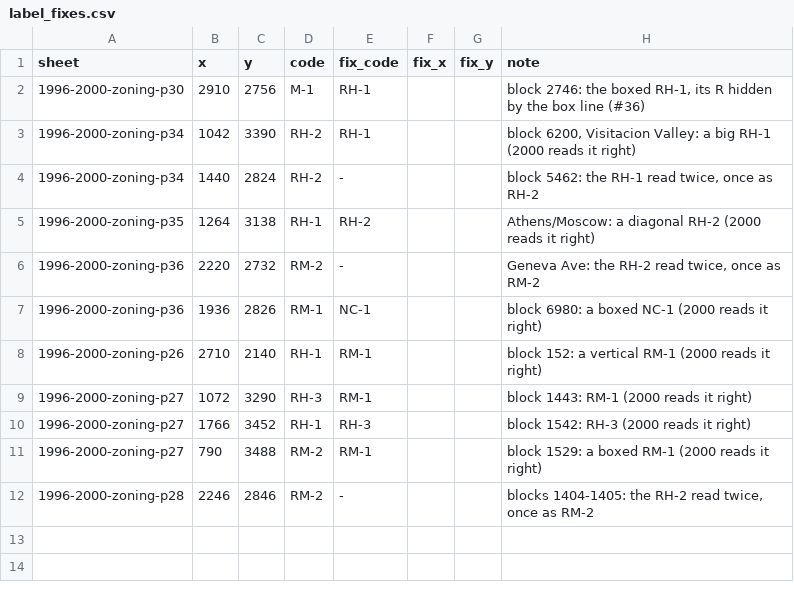
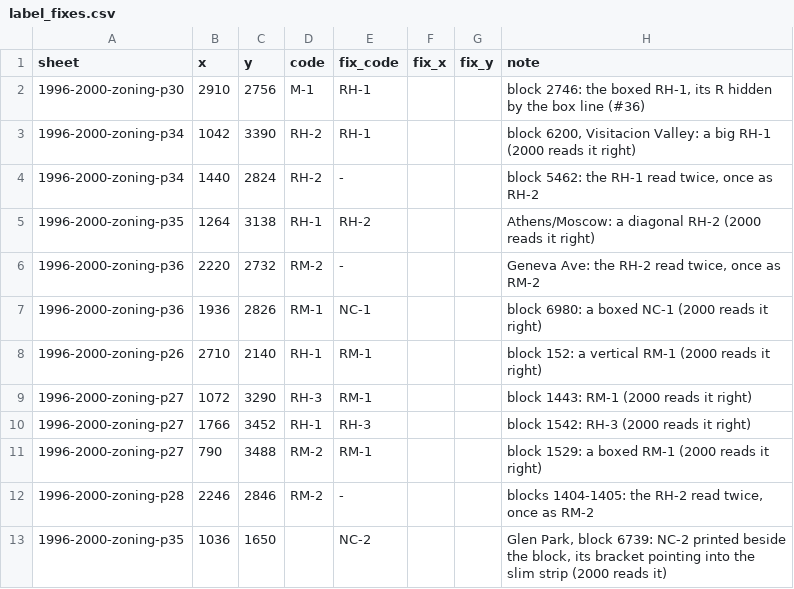
Before and after one commit to Grow-SF/sfzoning, a CSV file: pipeline/inputs/1996-2000-zoning/label_fixes.csv, drawn as a sheet.

```diff
--- a/pipeline/inputs/1996-2000-zoning/label_fixes.csv
+++ b/pipeline/inputs/1996-2000-zoning/label_fixes.csv
@@ -12 +12,2 @@ sheet,x,y,code,fix_code,fix_x,fix_y,note
 1996-2000-zoning-p28,2246,2846,RM-2,-,,,"blocks 1404-1405: the RH-2 read twice, once as RM-2"
+1996-2000-zoning-p35,1036,1650,,NC-2,,,"Glen Park, block 6739: NC-2 printed beside the block, its bracket pointing into the slim strip (2000 reads it)"
```
Also changed, not shown: pipeline/inputs/2000-digital-zoning/label_fixes.csv.
